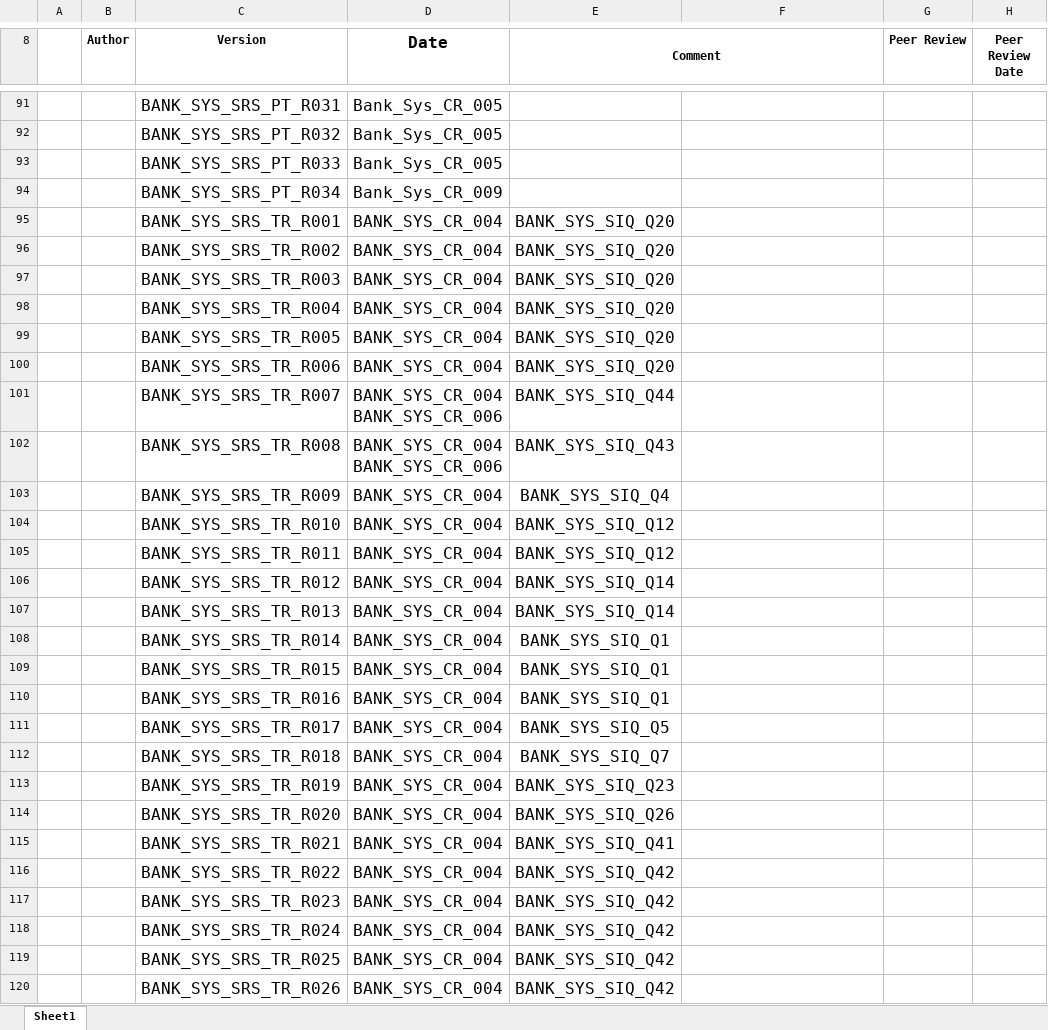
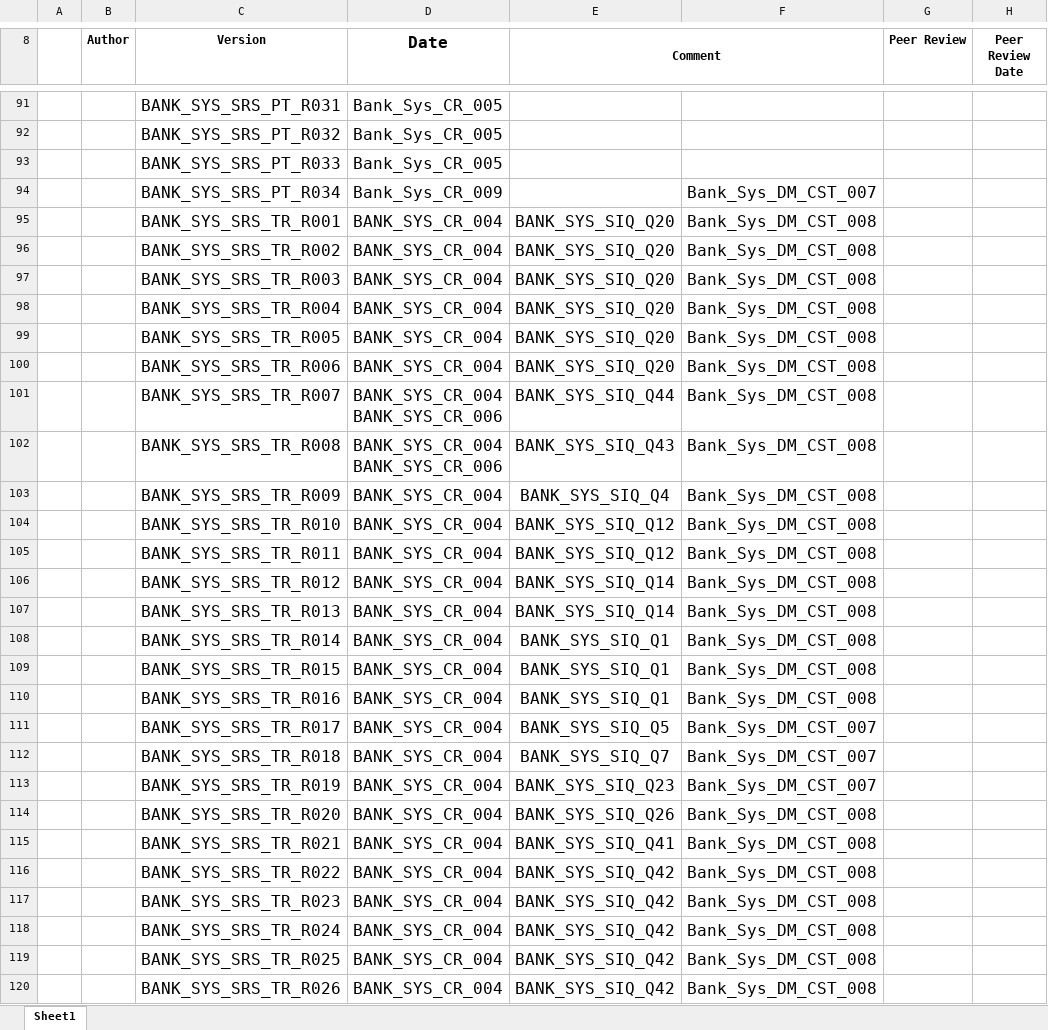
Before and after one commit to Salsabeelyf/Internet-Banking-System, an Excel workbook: PM/Requirements Trcability Matrix.xlsx, sheet Sheet1, drawn as a sheet; only a part is shown, gaps mark what is left out; values as stored, in another font and other column widths than the file's, no borders; the diff covers the shown part only; the diff names each change by its address in the sheet, - before the commit and + after, or states it on an @@ line.

```diff
--- a/PM/Requirements Trcability Matrix.xlsx (sheet Sheet1)
+++ b/PM/Requirements Trcability Matrix.xlsx (sheet Sheet1)
-F94: (empty)
+F94: Bank_Sys_DM_CST_007
-F95:F110: (empty)
+F95:F110: Bank_Sys_DM_CST_008
-F111:F113: (empty)
+F111:F113: Bank_Sys_DM_CST_007
-F114:F120: (empty)
+F114:F120: Bank_Sys_DM_CST_008
```
Also changed, not shown: 78 edited cells elsewhere in this sheet.
